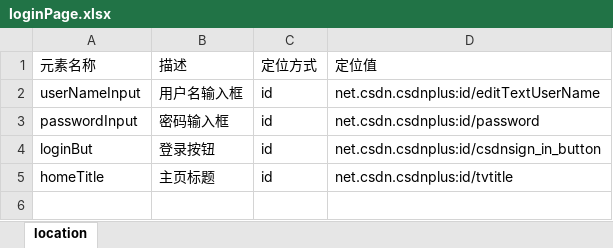
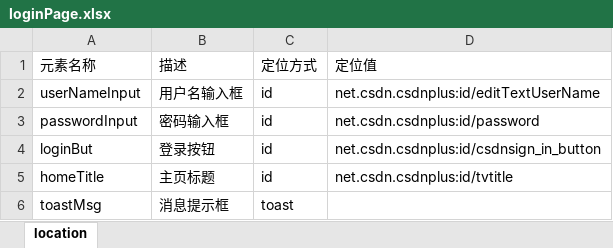
Before and after one commit to likgjava/uiautotest, an Excel workbook: data/dataDriven/loginPage.xlsx, sheet location, drawn as a sheet; values as stored, in another font and other column widths than the file's, no borders; the diff names each change by its address in the sheet, - before the commit and + after, or states it on an @@ line.

```diff
--- a/data/dataDriven/loginPage.xlsx (sheet location)
+++ b/data/dataDriven/loginPage.xlsx (sheet location)
+row 6: toastMsg | 消息提示框 | toast
```
Also changed, not shown: data/dataDriven/loginPageData.xlsx, data/dataDriven/loginPageTestCase.xlsx, 3 other files.
